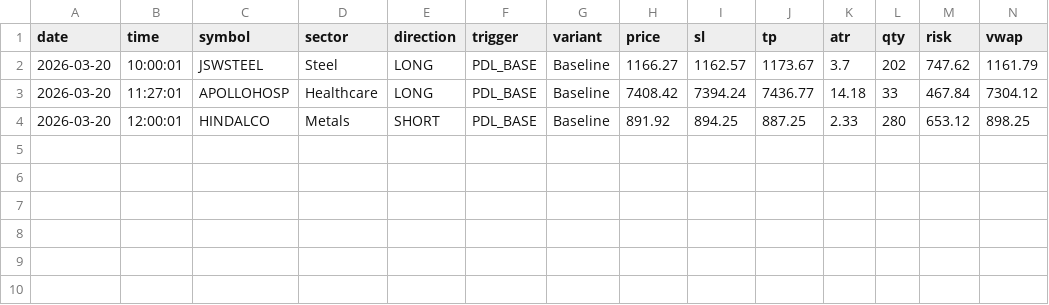
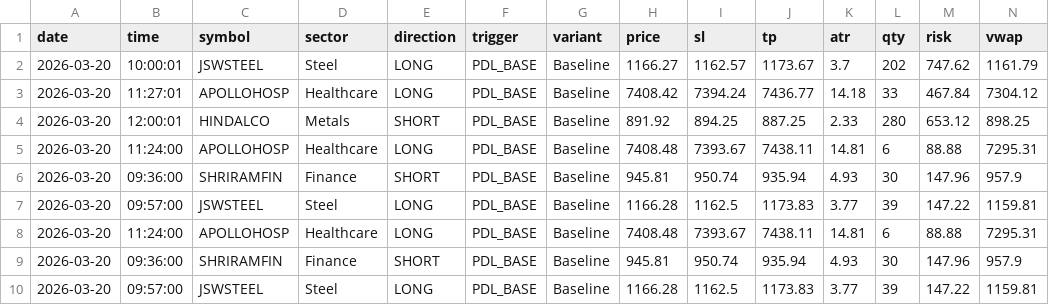
Before and after one commit to shrinidhi-mahishi/scalping, a CSV file: logs/signals/signals_2026-03-20.csv, drawn as a sheet; only a part is shown; rows hold the shown columns only; the diff names each change by its address in the sheet, - before the commit and + after, or states it on an @@ line.

```diff
--- a/logs/signals/signals_2026-03-20.csv
+++ b/logs/signals/signals_2026-03-20.csv
+row 5: 2026-03-20 | 11:24:00 | APOLLOHOSP | Healthcare | LONG | PDL_BASE | Baseline | 7408.48 | 7393.67 | 7438.11 | 14.81 | 6 | 88.88 | 7295.31
+row 6: 2026-03-20 | 09:36:00 | SHRIRAMFIN | Finance | SHORT | PDL_BASE | Baseline | 945.81 | 950.74 | 935.94 | 4.93 | 30 | 147.96 | 957.9
+row 7: 2026-03-20 | 09:57:00 | JSWSTEEL | Steel | LONG | PDL_BASE | Baseline | 1166.28 | 1162.5 | 1173.83 | 3.77 | 39 | 147.22 | 1159.81
+row 8: 2026-03-20 | 11:24:00 | APOLLOHOSP | Healthcare | LONG | PDL_BASE | Baseline | 7408.48 | 7393.67 | 7438.11 | 14.81 | 6 | 88.88 | 7295.31
+row 9: 2026-03-20 | 09:36:00 | SHRIRAMFIN | Finance | SHORT | PDL_BASE | Baseline | 945.81 | 950.74 | 935.94 | 4.93 | 30 | 147.96 | 957.9
+row 10: 2026-03-20 | 09:57:00 | JSWSTEEL | Steel | LONG | PDL_BASE | Baseline | 1166.28 | 1162.5 | 1173.83 | 3.77 | 39 | 147.22 | 1159.81
```
Also changed, not shown: 18 other files.
